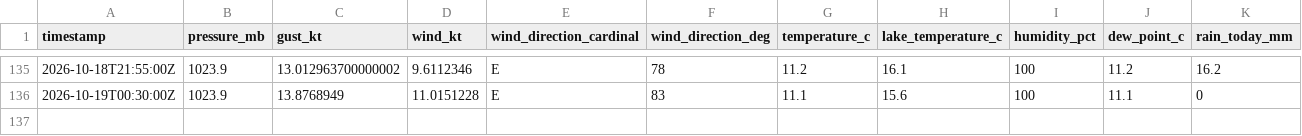
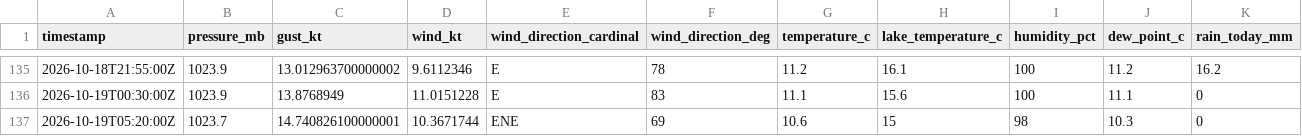
Before and after one commit to marcburri/kite-weather, a CSV file: data/yvbeach.csv, drawn as a sheet; only a part is shown, gaps mark what is left out; the diff names each change by its address in the sheet, - before the commit and + after, or states it on an @@ line.

```diff
--- a/data/yvbeach.csv
+++ b/data/yvbeach.csv
+row 137: 2026-10-19T05:20:00Z | 1023.7 | 14.740826100000001 | 10.3671744 | ENE | 69 | 10.6 | 15 | 98 | 10.3 | 0
```
Also changed, not shown: data/silvaplana.csv.
